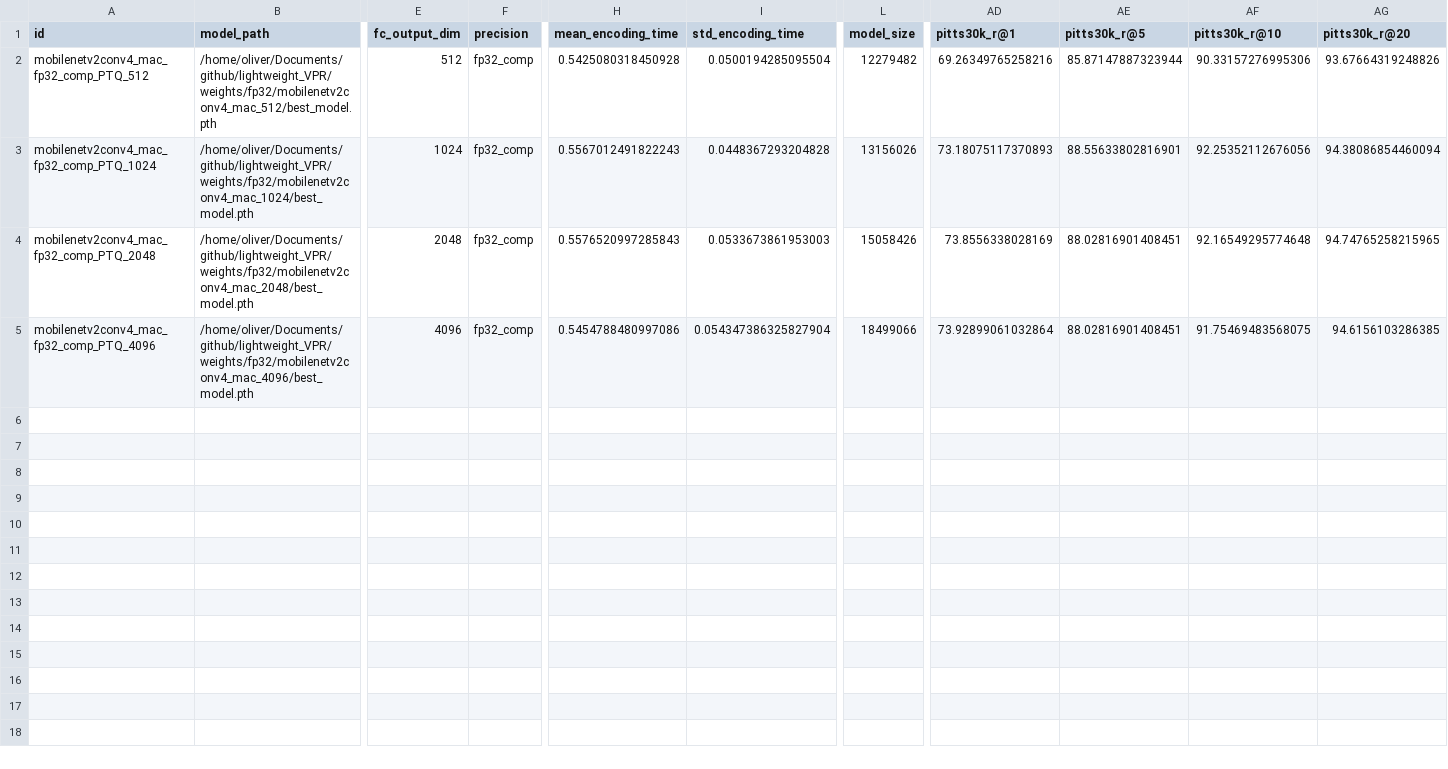
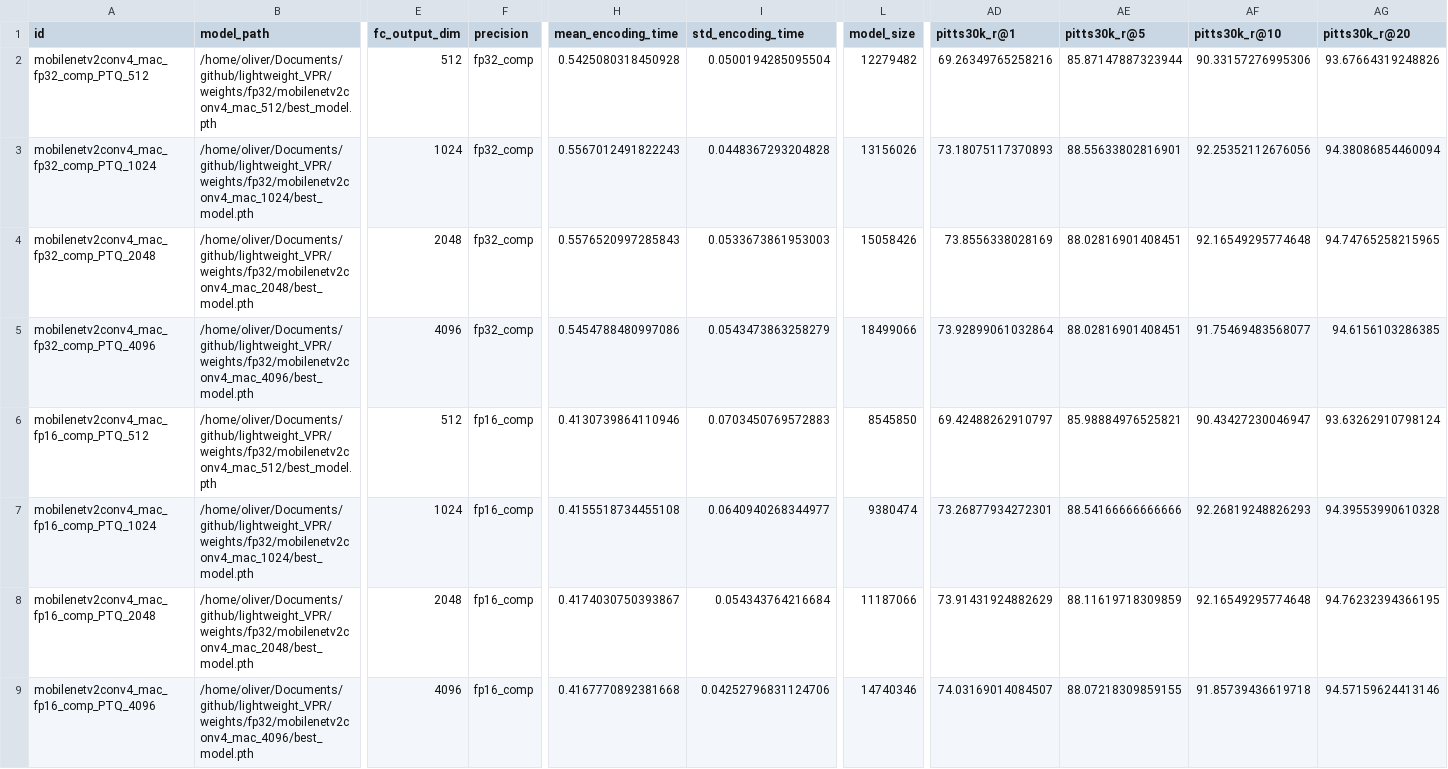
Before and after one commit to OliverGrainge/lightweight_VPR, a CSV file: results.csv, drawn as a sheet; only a part is shown, gaps mark what is left out; rows hold the shown columns only; the diff names each change by its address in the sheet, - before the commit and + after, or states it on an @@ line.

Commit message:
Adding Results

```diff
--- a/results.csv
+++ b/results.csv
-I5 (std_encoding_time): 0.054347386325827904
+I5 (std_encoding_time): 0.0543473863258279
-AF5 (pitts30k_r@10): 91.75469483568075
+AF5 (pitts30k_r@10): 91.75469483568077
+row 6: mobilenetv2conv4_mac_fp16_comp_PTQ_512 | /home/oliver/Documents/github/lightweight_VPR/weights/fp32/mobilenetv2conv4_mac_512/best_model.pth | 512 | fp16_comp | 0.4130739864110946 | 0.0703450769572883 | 8545850 | 69.42488262910797 | 85.98884976525821 | 90.43427230046947 | 93.63262910798124
+row 7: mobilenetv2conv4_mac_fp16_comp_PTQ_1024 | /home/oliver/Documents/github/lightweight_VPR/weights/fp32/mobilenetv2conv4_mac_1024/best_model.pth | 1024 | fp16_comp | 0.4155518734455108 | 0.0640940268344977 | 9380474 | 73.26877934272301 | 88.54166666666666 | 92.26819248826293 | 94.39553990610328
+row 8: mobilenetv2conv4_mac_fp16_comp_PTQ_2048 | /home/oliver/Documents/github/lightweight_VPR/weights/fp32/mobilenetv2conv4_mac_2048/best_model.pth | 2048 | fp16_comp | 0.4174030750393867 | 0.054343764216684 | 11187066 | 73.91431924882629 | 88.11619718309859 | 92.16549295774648 | 94.76232394366195
+row 9: mobilenetv2conv4_mac_fp16_comp_PTQ_4096 | /home/oliver/Documents/github/lightweight_VPR/weights/fp32/mobilenetv2conv4_mac_4096/best_model.pth | 4096 | fp16_comp | 0.4167770892381668 | 0.04252796831124706 | 14740346 | 74.03169014084507 | 88.07218309859155 | 91.85739436619718 | 94.57159624413146
```
